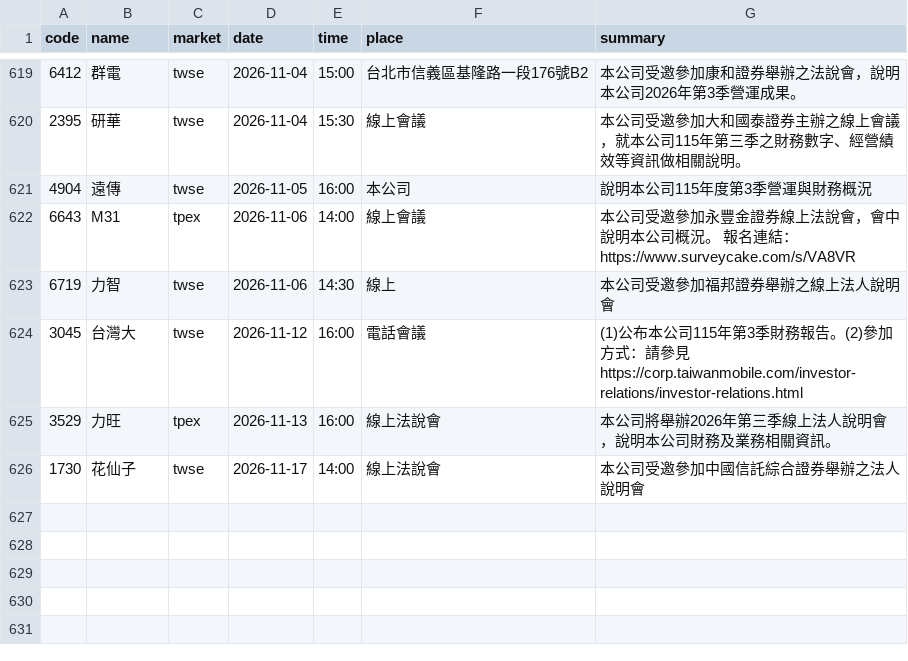
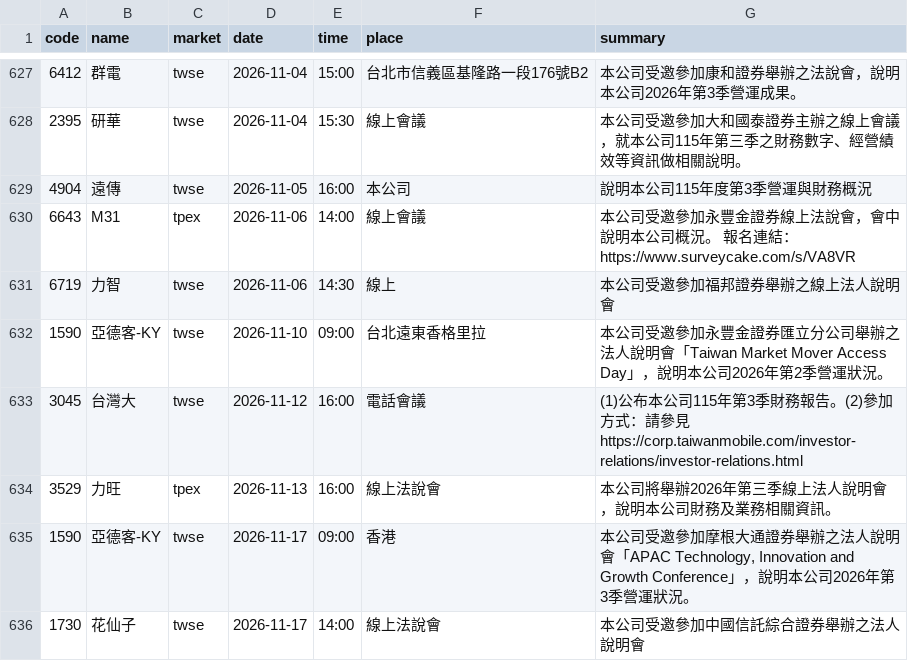
Before and after one commit to ChrisHo0317/Local_Dashboard, a CSV file: data/earnings_calls.csv, drawn as a sheet; only a part is shown, gaps mark what is left out; the diff covers the shown part only.

```diff
--- a/data/earnings_calls.csv
+++ b/data/earnings_calls.csv
@@ -623,4 +631,6 @@ code,name,market,date,time,place,summary
 6719,力智,twse,2026-11-06,14:30,線上,本公司受邀參加福邦證券舉辦之線上法人說明會
+1590,亞德客-KY,twse,2026-11-10,09:00,台北遠東香格里拉,本公司受邀參加永豐金證券匯立分公司舉辦之法人說明會「Taiwan Market Mover Access Day」，說明本公司2026年第2季營運狀況。
 3045,台灣大,twse,2026-11-12,16:00,電話會議,(1)公布本公司115年第3季財務報告。(2)參加方式：請參見https://corp.taiwanmobile.com/investor-relations/investor-relations.html
 3529,力旺,tpex,2026-11-13,16:00,線上法說會,本公司將舉辦2026年第三季線上法人說明會，說明本公司財務及業務相關資訊。
+1590,亞德客-KY,twse,2026-11-17,09:00,香港,"本公司受邀參加摩根大通證券舉辦之法人說明會「APAC Technology, Innovation and Growth Conference」，說明本公司2026年第3季營運狀況。"
 1730,花仙子,twse,2026-11-17,14:00,線上法說會,本公司受邀參加中國信託綜合證券舉辦之法人說明會
```
Also changed, not shown: 10 added rows elsewhere in this file, data/alerts_sent.csv, data/market/adjust_events.csv, 20 other files.
